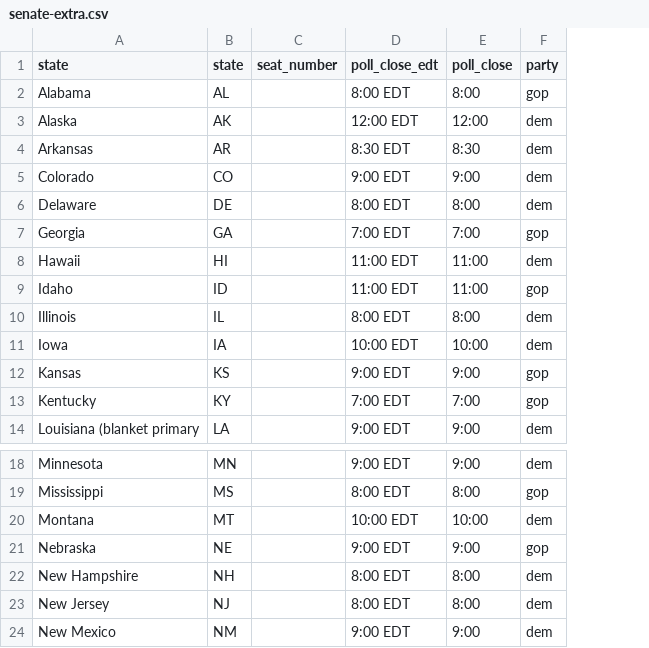
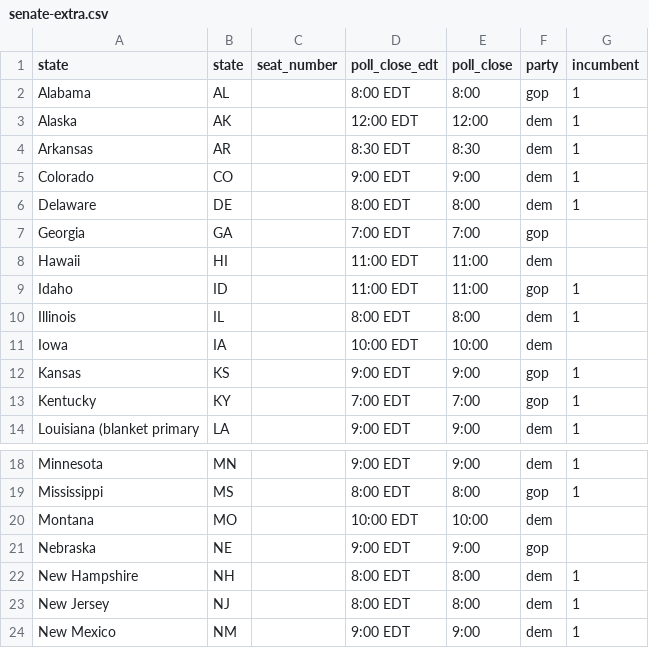
Before and after one commit to nprapps/elections14, a CSV file: data/senate-extra.csv, drawn as a sheet; only a part is shown, gaps mark what is left out; the diff names each change by its address in the sheet, - before the commit and + after, or states it on an @@ line.

Commit message:
add incumbency to senate extra

```diff
--- a/data/senate-extra.csv
+++ b/data/senate-extra.csv
+column G (incumbent), rows 2-14: 1 | 1 | 1 | 1 | 1 |  |  | 1 | 1 |  | 1 | 1 | 1; rows 18-24: 1 | 1 |  |  | 1 | 1 | 1
-B20 (state): MT
+B20 (state): MO
```
Also changed, not shown: 1 other file.
